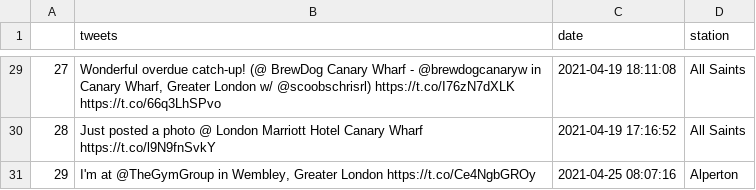
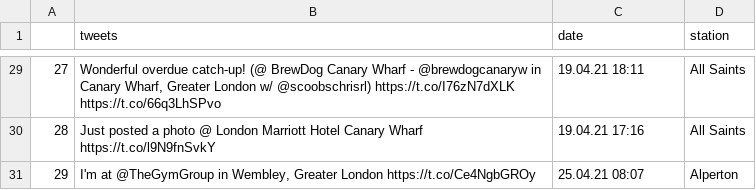
Before and after one commit to christopherkindl/twitter-data-pipeline-using-airflow-and-apache-spark, a CSV file: test.csv, drawn as a sheet; only a part is shown, gaps mark what is left out; the diff covers the shown part only; the diff names each change by its address in the sheet, - before the commit and + after, or states it on an @@ line.

```diff
--- a/test.csv
+++ b/test.csv
-C29 (date): 2021-04-19 18:11:08
+C29 (date): 19.04.21 18:11
-C30 (date): 2021-04-19 17:16:52
+C30 (date): 19.04.21 17:16
-C31 (date): 2021-04-25 08:07:16
+C31 (date): 25.04.21 08:07
```
Also changed, not shown: 27 edited cells elsewhere in this file, 1 other file.
